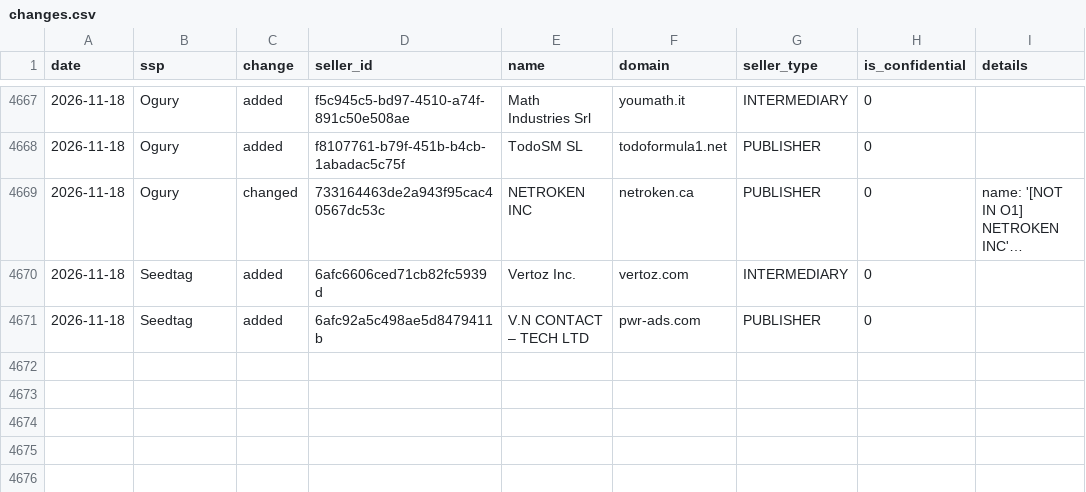
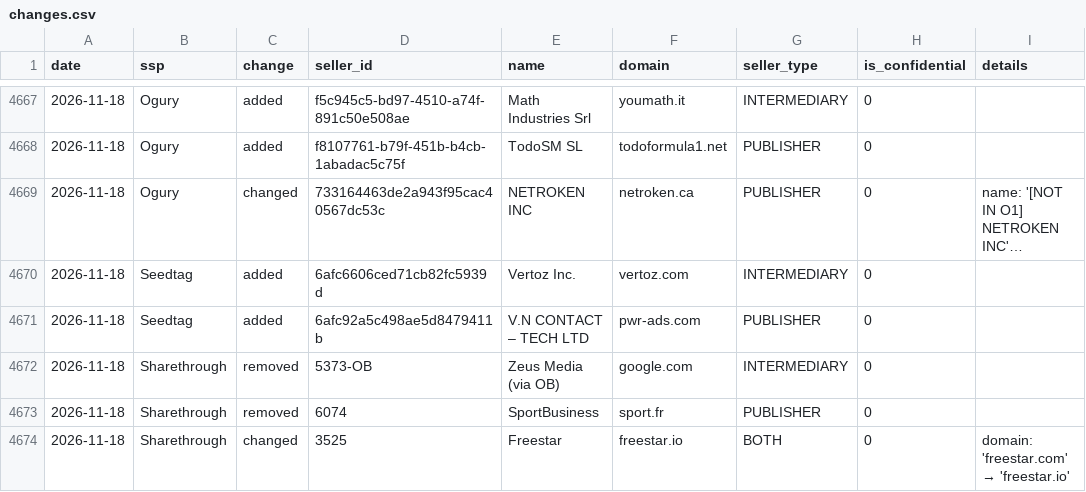
Before and after one commit to Yanivplaydigo/sellers-monitor, a CSV file: reports/changes.csv, drawn as a sheet; only a part is shown, gaps mark what is left out; long unchanged cells end in ….

Commit message:
sellers.json monitor run 2026-11-18

```diff
--- a/reports/changes.csv
+++ b/reports/changes.csv
@@ -4671 +4671,4 @@ date,ssp,change,seller_id,name,domain,seller_type,is_confidential,details
 2026-11-18,Seedtag,added,6afc92a5c498ae5d8479411b,V.N CONTACT – TECH LTD,pwr-ads.com,PUBLISHER,0,
+2026-11-18,Sharethrough,removed,5373-OB,Zeus Media (via OB),google.com,INTERMEDIARY,0,
+2026-11-18,Sharethrough,removed,6074,SportBusiness,sport.fr,PUBLISHER,0,
+2026-11-18,Sharethrough,changed,3525,Freestar,freestar.io,BOTH,0,domain: 'freestar.com' → 'freestar.io'
```
Also changed, not shown: 3 other files.
